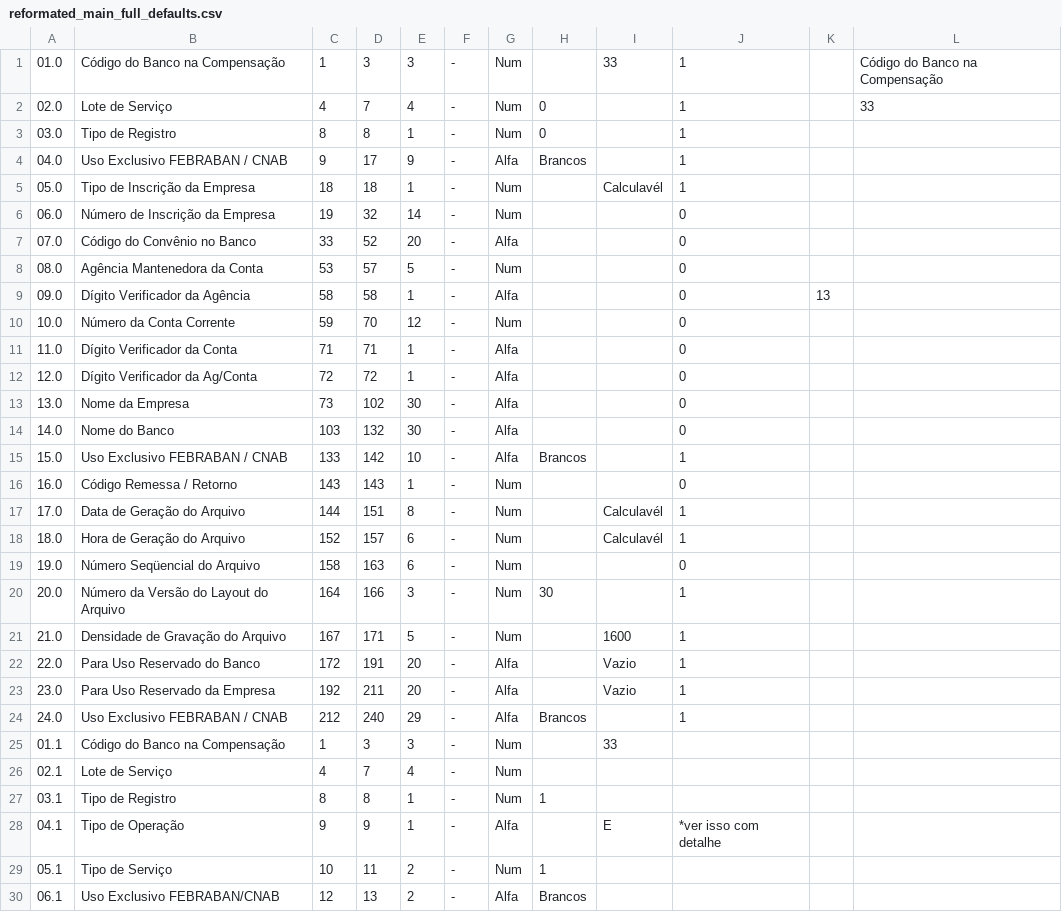
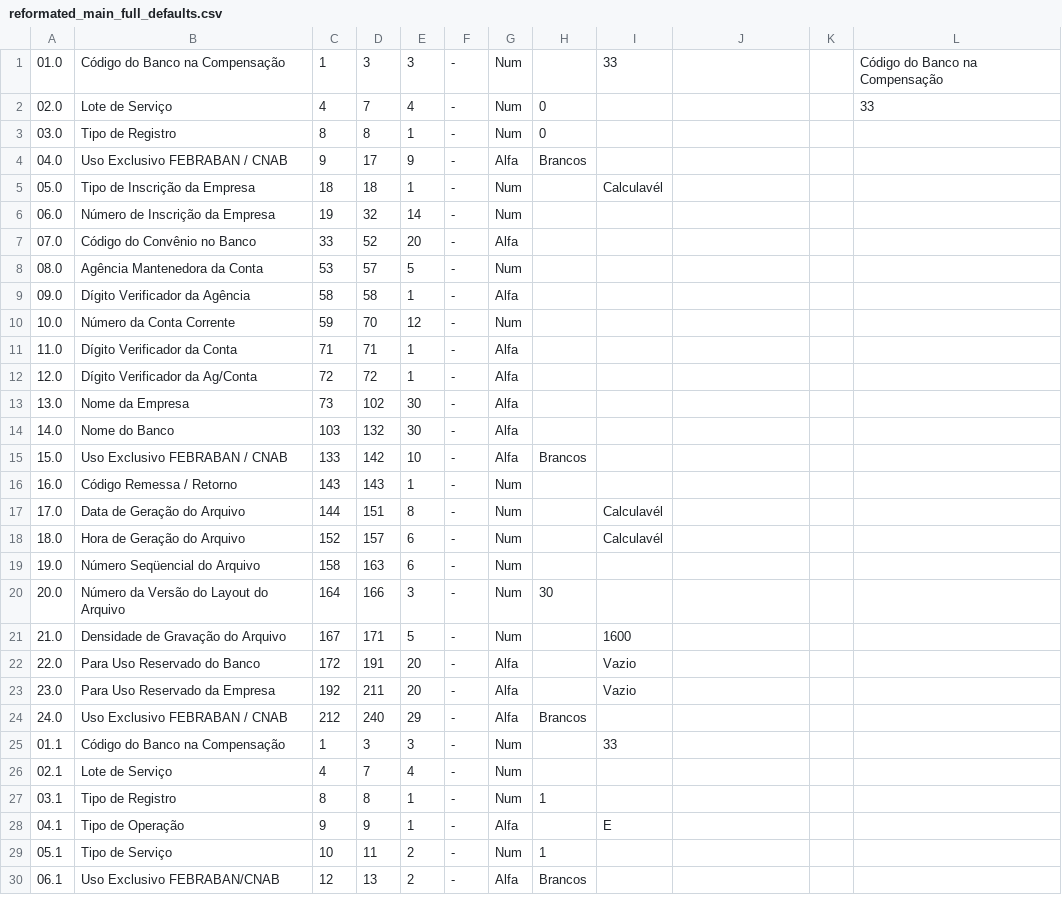
Before and after one commit to imobanco/icnab240, a CSV file: pyCNAB240/data/csvs/reformated_main_full_defaults.csv, drawn as a sheet; only a part is shown; the diff covers the shown part only.

```diff
--- a/pyCNAB240/data/csvs/reformated_main_full_defaults.csv
+++ b/pyCNAB240/data/csvs/reformated_main_full_defaults.csv
@@ -1,25 +1,25 @@
-01.0,Código do Banco na Compensação,1,3,3,-,Num,,33,1,,Código do Banco na Compensação
-02.0,Lote de Serviço,4,7,4,-,Num,0,,1,,33
-03.0,Tipo de Registro,8,8,1,-,Num,0,,1,,
-04.0,Uso Exclusivo FEBRABAN / CNAB,9,17,9,-,Alfa,Brancos,,1,,
-05.0,Tipo de Inscrição da Empresa,18,18,1,-,Num,,Calculavél,1,,
-06.0,Número de Inscrição da Empresa,19,32,14,-,Num,,,0,,
-07.0,Código do Convênio no Banco,33,52,20,-,Alfa,,,0,,
-08.0,Agência Mantenedora da Conta,53,57,5,-,Num,,,0,,
-09.0,Dígito Verificador da Agência,58,58,1,-,Alfa,,,0,13,
-10.0,Número da Conta Corrente,59,70,12,-,Num,,,0,,
-11.0,Dígito Verificador da Conta,71,71,1,-,Alfa,,,0,,
-12.0,Dígito Verificador da Ag/Conta,72,72,1,-,Alfa,,,0,,
-13.0,Nome da Empresa,73,102,30,-,Alfa,,,0,,
-14.0,Nome do Banco,103,132,30,-,Alfa,,,0,,
-15.0,Uso Exclusivo FEBRABAN / CNAB,133,142,10,-,Alfa,Brancos,,1,,
-16.0,Código Remessa / Retorno,143,143,1,-,Num,,,0,,
-17.0,Data de Geração do Arquivo,144,151,8,-,Num,,Calculavél,1,,
-18.0,Hora de Geração do Arquivo,152,157,6,-,Num,,Calculavél,1,,
-19.0,Número Seqüencial do Arquivo,158,163,6,-,Num,,,0,,
-20.0,Número da Versão do Layout do Arquivo,164,166,3,-,Num,30,,1,,
-21.0,Densidade de Gravação do Arquivo,167,171,5,-,Num,,1600,1,,
-22.0,Para Uso Reservado do Banco,172,191,20,-,Alfa,,Vazio,1,,
-23.0,Para Uso Reservado da Empresa,192,211,20,-,Alfa,,Vazio,1,,
-24.0,Uso Exclusivo FEBRABAN / CNAB,212,240,29,-,Alfa,Brancos,,1,,
+01.0,Código do Banco na Compensação,1,3,3,-,Num,,33,,,Código do Banco na Compensação
+02.0,Lote de Serviço,4,7,4,-,Num,0,,,,33
+03.0,Tipo de Registro,8,8,1,-,Num,0,,,,
+04.0,Uso Exclusivo FEBRABAN / CNAB,9,17,9,-,Alfa,Brancos,,,,
+05.0,Tipo de Inscrição da Empresa,18,18,1,-,Num,,Calculavél,,,
+06.0,Número de Inscrição da Empresa,19,32,14,-,Num,,,,,
+07.0,Código do Convênio no Banco,33,52,20,-,Alfa,,,,,
+08.0,Agência Mantenedora da Conta,53,57,5,-,Num,,,,,
+09.0,Dígito Verificador da Agência,58,58,1,-,Alfa,,,,,
+10.0,Número da Conta Corrente,59,70,12,-,Num,,,,,
+11.0,Dígito Verificador da Conta,71,71,1,-,Alfa,,,,,
+12.0,Dígito Verificador da Ag/Conta,72,72,1,-,Alfa,,,,,
+13.0,Nome da Empresa,73,102,30,-,Alfa,,,,,
+14.0,Nome do Banco,103,132,30,-,Alfa,,,,,
+15.0,Uso Exclusivo FEBRABAN / CNAB,133,142,10,-,Alfa,Brancos,,,,
+16.0,Código Remessa / Retorno,143,143,1,-,Num,,,,,
+17.0,Data de Geração do Arquivo,144,151,8,-,Num,,Calculavél,,,
+18.0,Hora de Geração do Arquivo,152,157,6,-,Num,,Calculavél,,,
+19.0,Número Seqüencial do Arquivo,158,163,6,-,Num,,,,,
+20.0,Número da Versão do Layout do Arquivo,164,166,3,-,Num,30,,,,
+21.0,Densidade de Gravação do Arquivo,167,171,5,-,Num,,1600,,,
+22.0,Para Uso Reservado do Banco,172,191,20,-,Alfa,,Vazio,,,
+23.0,Para Uso Reservado da Empresa,192,211,20,-,Alfa,,Vazio,,,
+24.0,Uso Exclusivo FEBRABAN / CNAB,212,240,29,-,Alfa,Brancos,,,,
 01.1,Código do Banco na Compensação,1,3,3,-,Num,,33,,,
@@ -27,3 +27,3 @@
 03.1,Tipo de Registro,8,8,1,-,Num,1,,,,
-04.1,Tipo de Operação,9,9,1,-,Alfa,,E,*ver isso com detalhe,,
+04.1,Tipo de Operação,9,9,1,-,Alfa,,E,,,
 05.1,Tipo de Serviço,10,11,2,-,Num,1,,,,
```
Also changed, not shown: 6 edited cells elsewhere in this file, examples/data_segmentos_P_Q_R.csv, 1 other file.
